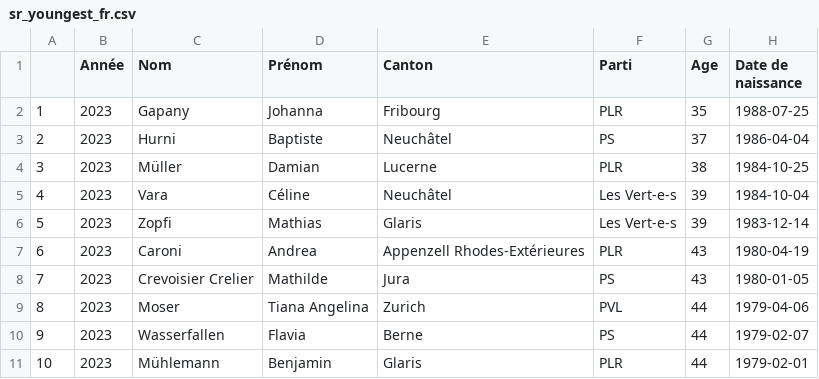
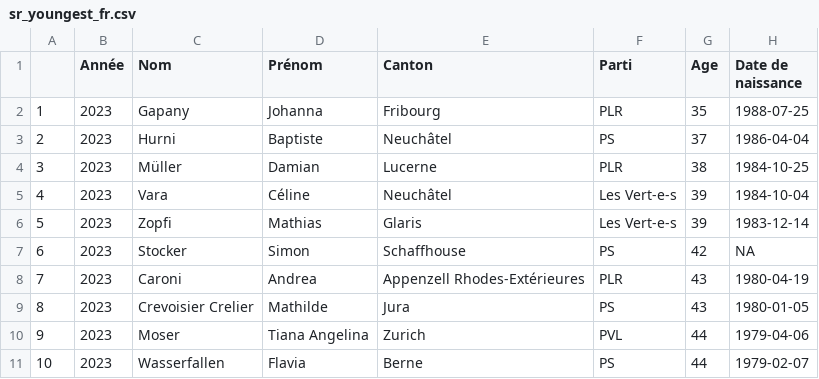
Before and after one commit to vey83/CN_2019, a CSV file: SR_2023/output/FR/sr_youngest_fr.csv, drawn as a sheet; removed rows and columns are numbered as before the commit, all else as after; the diff names each change by its address in the sheet, - before the commit and + after, or states it on an @@ line.

```diff
--- a/SR_2023/output/FR/sr_youngest_fr.csv
+++ b/SR_2023/output/FR/sr_youngest_fr.csv
+row 7: 6 | 2023 | Stocker | Simon | Schaffhouse | PS | 42 | NA
@@ column A renumbered between rows 8 and 11 @@
-row 11: 10 | 2023 | Mühlemann | Benjamin | Glaris | PLR | 44 | 1979-02-01
```
Also changed, not shown: SR_2023/output/DE/age.csv, SR_2023/output/DE/sr_youngest_de.csv, 1 other file.
